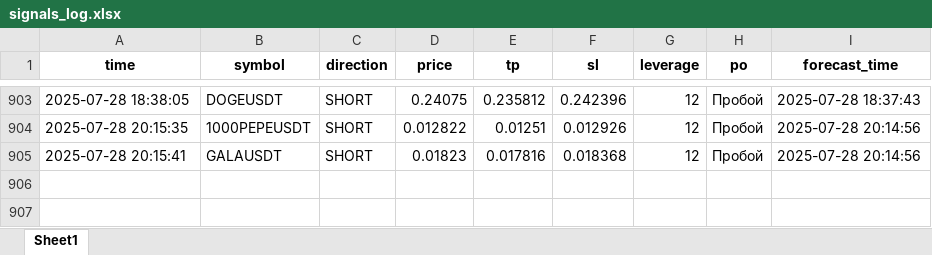
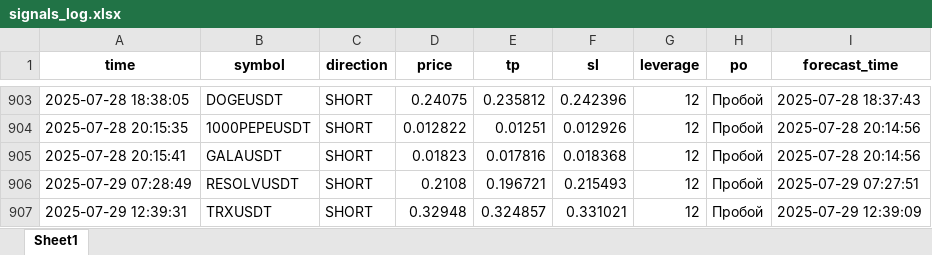
Before and after one commit to brybarrett/crypto-signals, an Excel workbook: signals_log.xlsx, sheet Sheet1, drawn as a sheet; only a part is shown, gaps mark what is left out; values as stored, in another font and other column widths than the file's, no borders; the diff names each change by its address in the sheet, - before the commit and + after, or states it on an @@ line.

Commit message:
Добавлен сигнал TRXUSDT (SHORT)

```diff
--- a/signals_log.xlsx (sheet Sheet1)
+++ b/signals_log.xlsx (sheet Sheet1)
+row 906: 2025-07-29 07:28:49 | RESOLVUSDT | SHORT | 0.2108 | 0.196721 | 0.215493 | 12 | Пробой | 2025-07-29 07:27:51
+row 907: 2025-07-29 12:39:31 | TRXUSDT | SHORT | 0.32948 | 0.324857 | 0.331021 | 12 | Пробой | 2025-07-29 12:39:09
```
